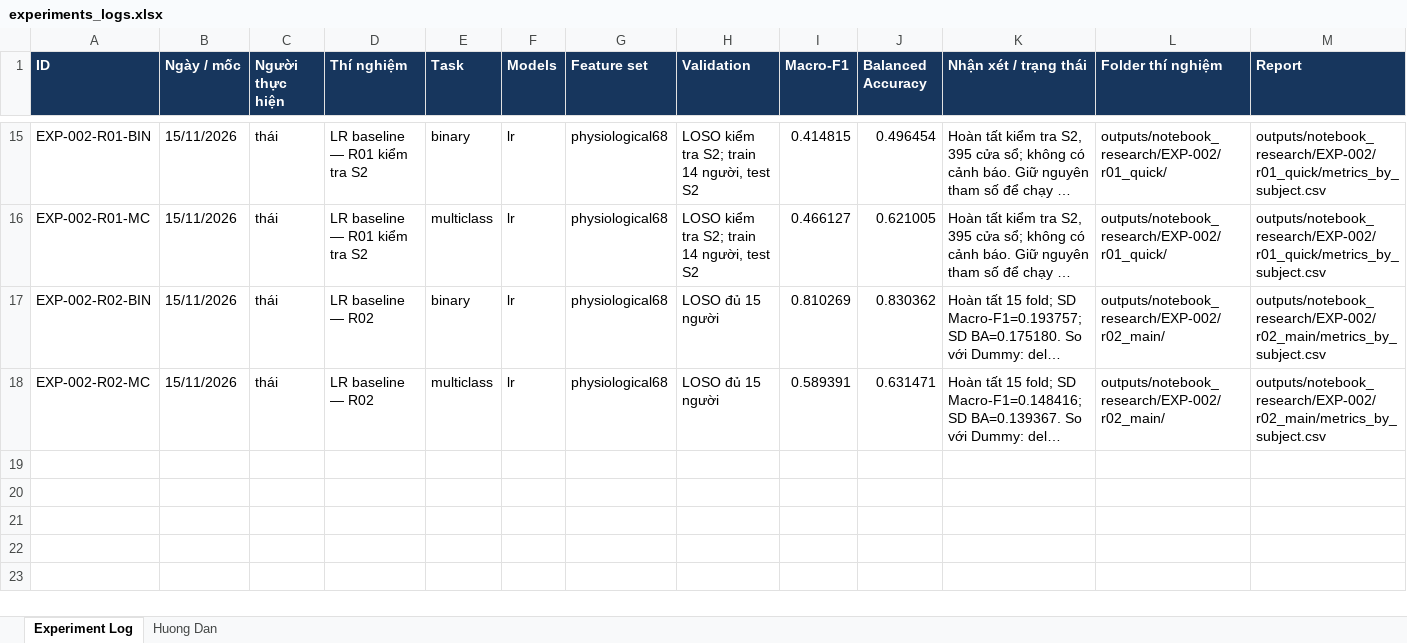
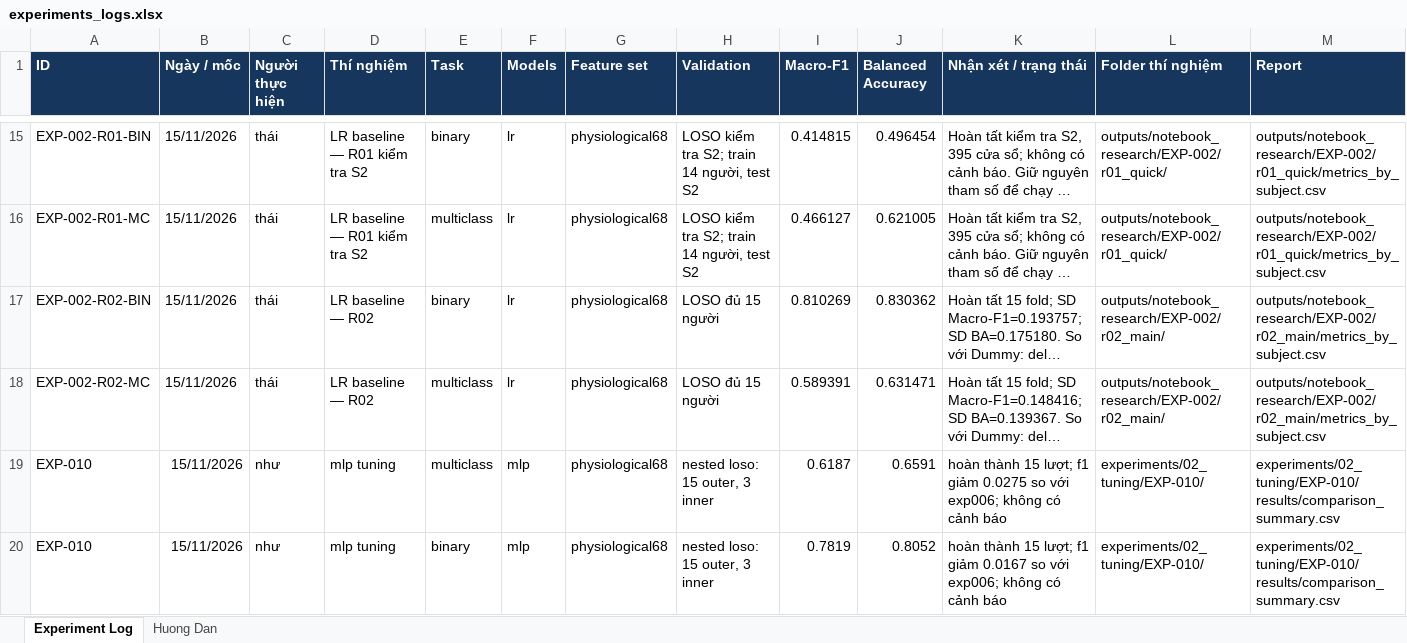
Before and after one commit to thaitran14072006/SGU26_Group09_Machine_Learning, an Excel workbook: wesad-stress-detection/experiments/experiments_logs.xlsx, sheet Experiment Log, drawn as a sheet; only a part is shown, gaps mark what is left out; long unchanged cells end in …; values as stored, in another font and other column widths than the file's, no borders; rows hold the shown columns only; the diff names each change by its address in the sheet, - before the commit and + after, or states it on an @@ line.

Commit message:
cập nhật trạng thái exp010

```diff
--- a/wesad-stress-detection/experiments/experiments_logs.xlsx (sheet Experiment Log)
+++ b/wesad-stress-detection/experiments/experiments_logs.xlsx (sheet Experiment Log)
+row 19: EXP-010 | 15/11/2026 | như | mlp tuning | multiclass | mlp | physiological68 | nested loso: 15 outer, 3 inner | 0.6187 | 0.6591 | hoàn thành 15 lượt; f1 giảm 0.0275 so với exp006; không có cảnh báo | experiments/02_tuning/EXP-010/ | experiments/02_tuning/EXP-010/results/comparison_summary.csv
+row 20: EXP-010 | 15/11/2026 | như | mlp tuning | binary | mlp | physiological68 | nested loso: 15 outer, 3 inner | 0.7819 | 0.8052 | hoàn thành 15 lượt; f1 giảm 0.0167 so với exp006; không có cảnh báo | experiments/02_tuning/EXP-010/ | experiments/02_tuning/EXP-010/results/comparison_summary.csv
```
